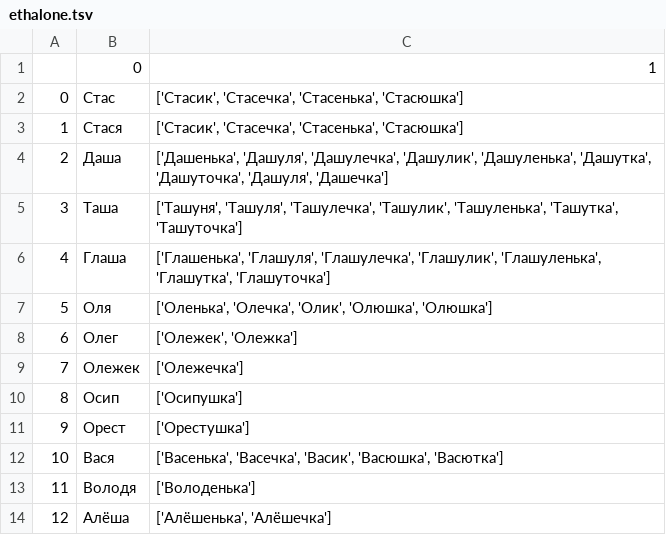
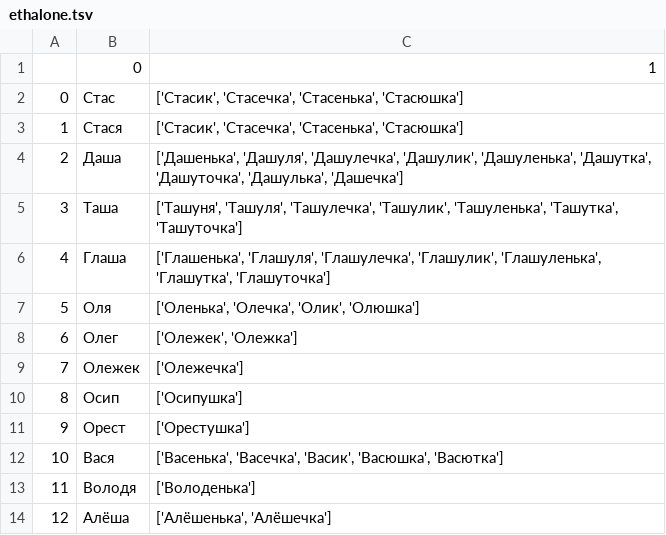
Before and after one commit to roddar92/russian_diminutives, a TSV file: data/ethalone.tsv, drawn as a sheet; only a part is shown; the diff covers the shown part only.

```diff
--- a/data/ethalone.tsv
+++ b/data/ethalone.tsv
@@ -3,6 +3,6 @@
 1,Стася,"['Стасик', 'Стасечка', 'Стасенька', 'Стасюшка']"
-2,Даша,"['Дашенька', 'Дашуля', 'Дашулечка', 'Дашулик', 'Дашуленька', 'Дашутка', 'Дашуточка', 'Дашуля', 'Дашечка']"
+2,Даша,"['Дашенька', 'Дашуля', 'Дашулечка', 'Дашулик', 'Дашуленька', 'Дашутка', 'Дашуточка', 'Дашулька', 'Дашечка']"
 3,Таша,"['Ташуня', 'Ташуля', 'Ташулечка', 'Ташулик', 'Ташуленька', 'Ташутка', 'Ташуточка']"
 4,Глаша,"['Глашенька', 'Глашуля', 'Глашулечка', 'Глашулик', 'Глашуленька', 'Глашутка', 'Глашуточка']"
-5,Оля,"['Оленька', 'Олечка', 'Олик', 'Олюшка', 'Олюшка']"
+5,Оля,"['Оленька', 'Олечка', 'Олик', 'Олюшка']"
 6,Олег,"['Олежек', 'Олежка']"
```
Also changed, not shown: 9 edited cells elsewhere in this file, 2 other files.
